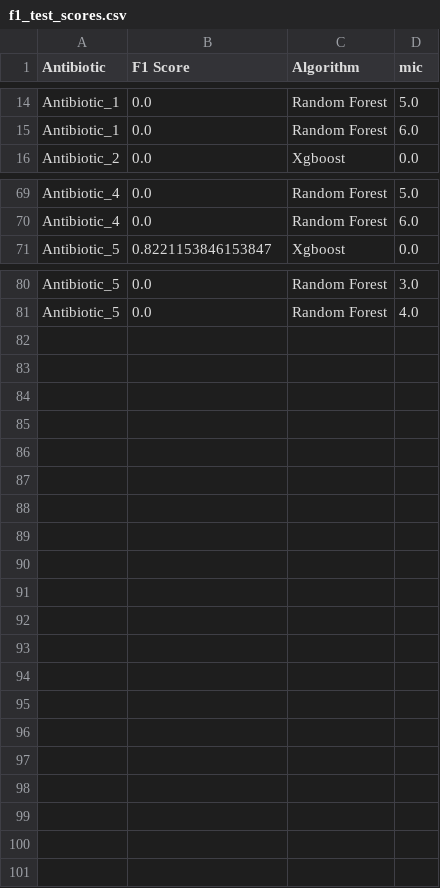
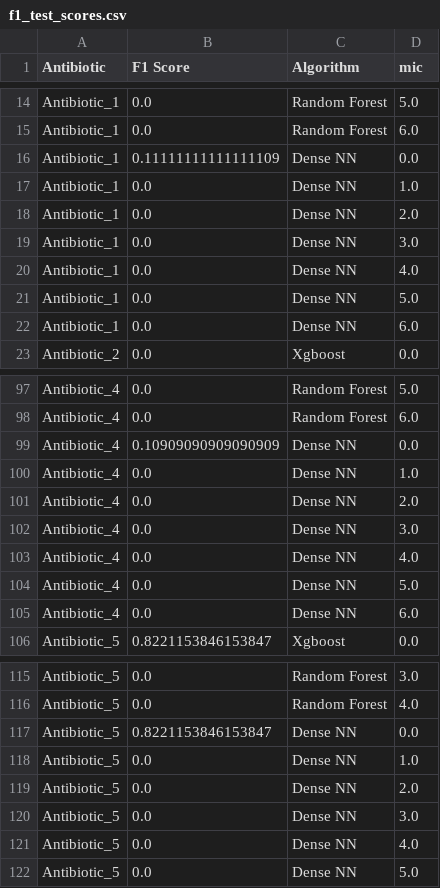
Before and after one commit to 14corman/mic-pred-feat-select, a CSV file: output/f1_test_scores.csv, drawn as a sheet; only a part is shown, gaps mark what is left out; the diff covers the shown part only.

```diff
--- a/output/f1_test_scores.csv
+++ b/output/f1_test_scores.csv
@@ -15,2 +15,9 @@ Antibiotic_1,0.0,Random Forest,5.0
 Antibiotic_1,0.0,Random Forest,6.0
+Antibiotic_1,0.11111111111111109,Dense NN,0.0
+Antibiotic_1,0.0,Dense NN,1.0
+Antibiotic_1,0.0,Dense NN,2.0
+Antibiotic_1,0.0,Dense NN,3.0
+Antibiotic_1,0.0,Dense NN,4.0
+Antibiotic_1,0.0,Dense NN,5.0
+Antibiotic_1,0.0,Dense NN,6.0
 Antibiotic_2,0.0,Xgboost,0.0
@@ -70,2 +98,9 @@ Antibiotic_4,0.0,Random Forest,5.0
 Antibiotic_4,0.0,Random Forest,6.0
+Antibiotic_4,0.10909090909090909,Dense NN,0.0
+Antibiotic_4,0.0,Dense NN,1.0
+Antibiotic_4,0.0,Dense NN,2.0
+Antibiotic_4,0.0,Dense NN,3.0
+Antibiotic_4,0.0,Dense NN,4.0
+Antibiotic_4,0.0,Dense NN,5.0
+Antibiotic_4,0.0,Dense NN,6.0
 Antibiotic_5,0.8221153846153847,Xgboost,0.0
@@ -81 +116,7 @@ Antibiotic_5,0.0,Random Forest,3.0
 Antibiotic_5,0.0,Random Forest,4.0
+Antibiotic_5,0.8221153846153847,Dense NN,0.0
+Antibiotic_5,0.0,Dense NN,1.0
+Antibiotic_5,0.0,Dense NN,2.0
+Antibiotic_5,0.0,Dense NN,3.0
+Antibiotic_5,0.0,Dense NN,4.0
+Antibiotic_5,0.0,Dense NN,5.0
```
Also changed, not shown: 21 added rows elsewhere in this file, output/f1_test_micro_scores.csv, 45 other files.
